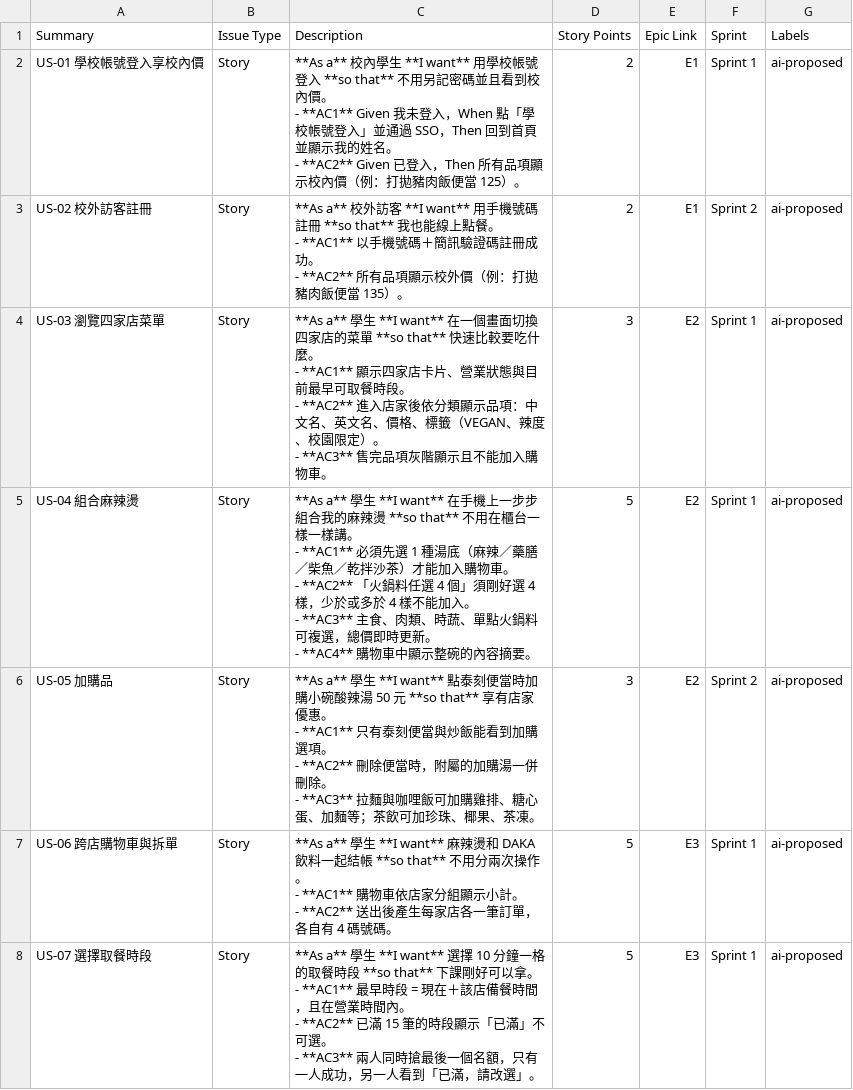
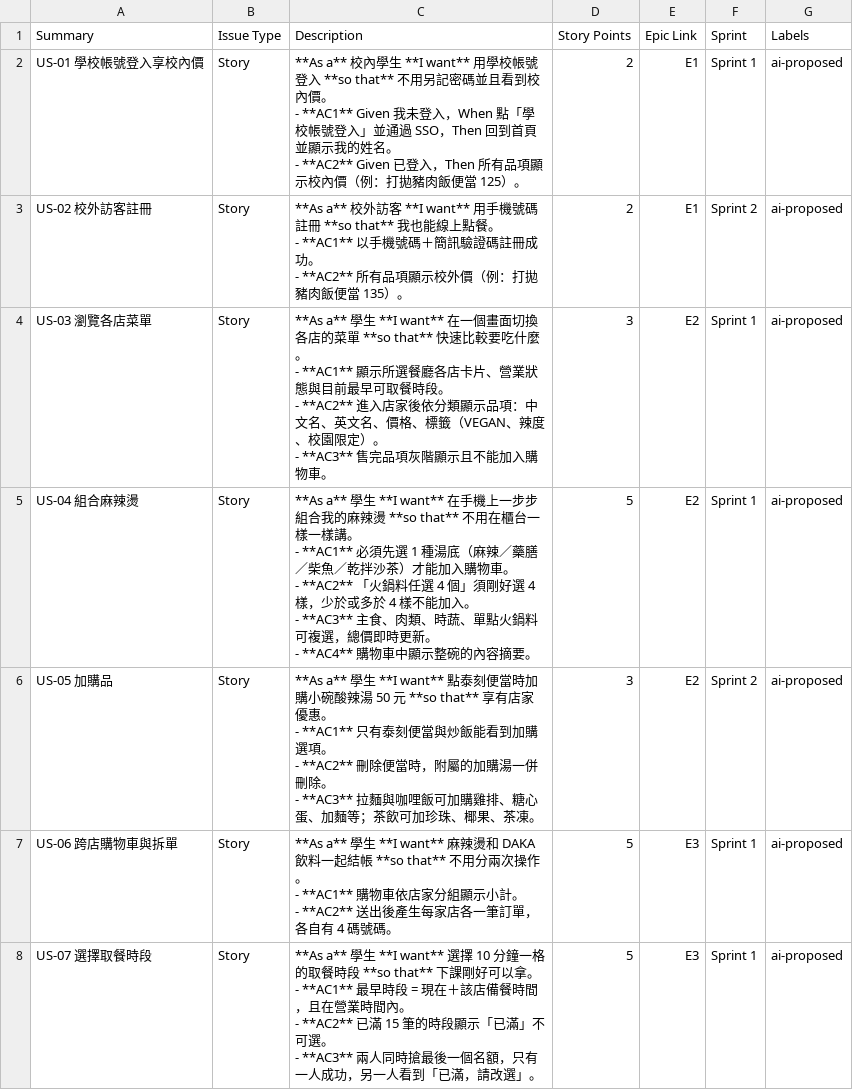
Before and after one commit to Lululu525/NtustEats, a CSV file: docs/agile/jira-import.csv, drawn as a sheet; only a part is shown.

```diff
--- a/docs/agile/jira-import.csv
+++ b/docs/agile/jira-import.csv
@@ -7,6 +7,6 @@ US-02 校外訪客註冊,Story,"**As a** 校外訪客 **I want** 用手機號碼
 - **AC2** 所有品項顯示校外價（例：打拋豬肉飯便當 135）。",2,E1,Sprint 2,ai-proposed
-US-03 瀏覽四家店菜單,Story,"**As a** 學生 **I want** 在一個畫面切換四家店的菜單 **so that** 快速比較要吃什麼。
-- **AC1** 顯示四家店卡片、營業狀態與目前最早可取餐時段。
-- **AC2** 進入店家後依分類顯示品項：中文名、英文名、價格、標籤（VEGAN、辣度、校園限定）。
-- **AC3** 售完品項灰階顯示且不能加入購物車。",3,E2,Sprint 1,ai-proposed
+US-03 瀏覽各店菜單,Story,"**As a** 學生 **I want** 在一個畫面切換各店的菜單 **so that** 快速比較要吃什麼。
+- **AC1** 顯示所選餐廳各店卡片、營業狀態與目前最早可取餐時段。
+- **AC2** 進入店家後依分類顯示品項：中文名、英文名、價格、標籤（VEGAN、辣度、校園限定）。
+- **AC3** 售完品項灰階顯示且不能加入購物車。",3,E2,Sprint 1,ai-proposed
 US-04 組合麻辣燙,Story,"**As a** 學生 **I want** 在手機上一步步組合我的麻辣燙 **so that** 不用在櫃台一樣一樣講。
```
Also changed, not shown: 8 other files.
